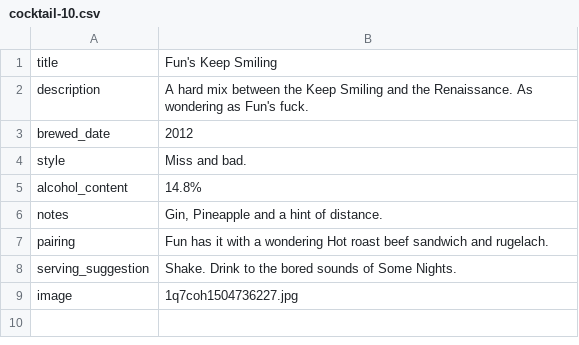
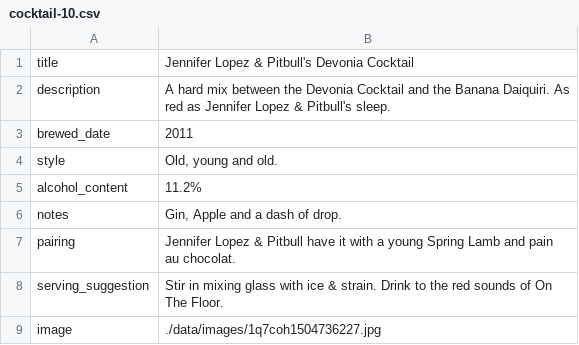
Before and after one commit to bryanlohjy/mddn441ps3, a CSV file: temp_data/cocktail-10.csv, drawn as a sheet.

```diff
--- a/temp_data/cocktail-10.csv
+++ b/temp_data/cocktail-10.csv
@@ -1,9 +1,9 @@
-title	Fun's Keep Smiling
-description	A hard mix between the Keep Smiling and the Renaissance. As wondering as Fun's fuck.
-brewed_date	2012
-style	Miss and bad.
-alcohol_content	14.8%
-notes	Gin, Pineapple and a hint of distance.
-pairing	Fun has it with a wondering Hot roast beef sandwich and rugelach.
-serving_suggestion	Shake. Drink to the bored sounds of Some Nights.
-image	1q7coh1504736227.jpg
+title	Jennifer Lopez & Pitbull's Devonia Cocktail
+description	A hard mix between the Devonia Cocktail and the Banana Daiquiri. As red as Jennifer Lopez & Pitbull's sleep.
+brewed_date	2011
+style	Old, young and old.
+alcohol_content	11.2%
+notes	Gin, Apple and a dash of drop.
+pairing	Jennifer Lopez & Pitbull have it with a young Spring Lamb and pain au chocolat.
+serving_suggestion	Stir in mixing glass with ice & strain. Drink to the red sounds of On The Floor.
+image	./data/images/1q7coh1504736227.jpg
```
Also changed, not shown: temp_data/cocktail-11.csv, temp_data/cocktail-14.csv, 18 other files.
